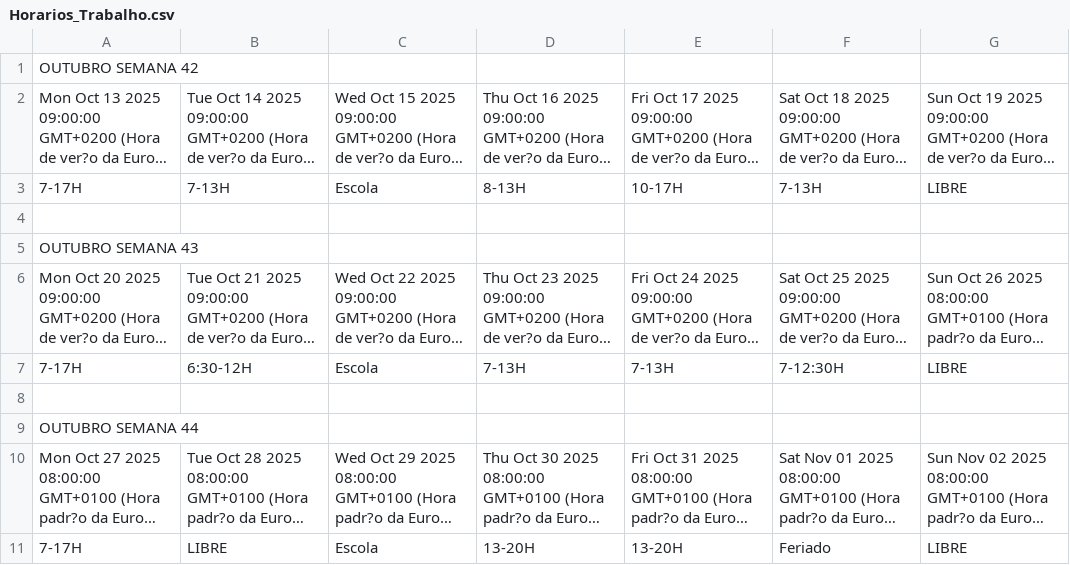
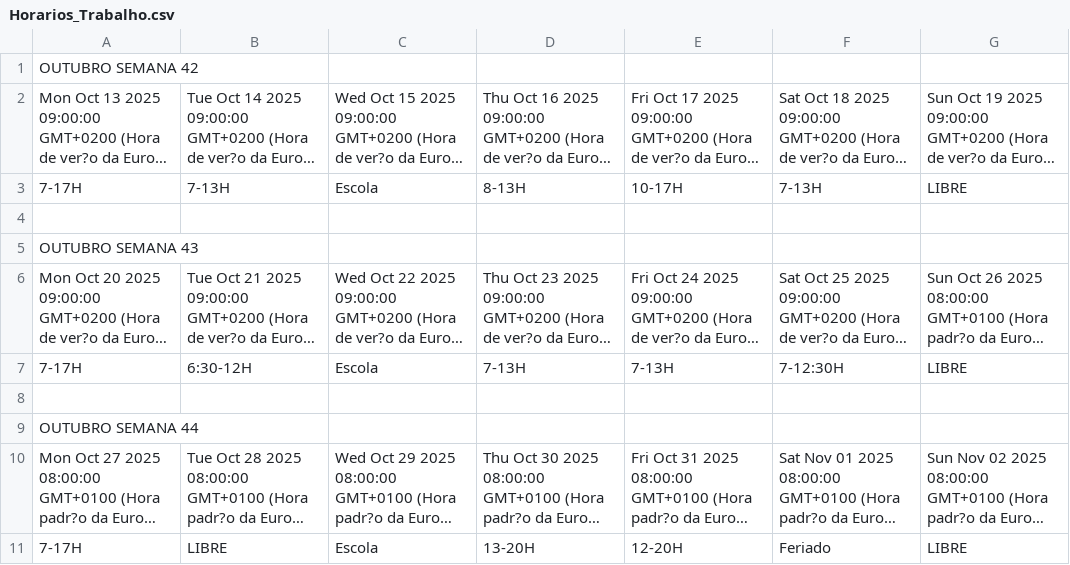
Before and after one commit to ledledledlsc/Horarios_Trabalho, a CSV file: Horarios_Trabalho.csv, drawn as a sheet; long unchanged cells end in …; the diff names each change by its address in the sheet, - before the commit and + after, or states it on an @@ line.

Commit message:
Atualização automática do Google Sheets

```diff
--- a/Horarios_Trabalho.csv
+++ b/Horarios_Trabalho.csv
-E11: 13-20H
+E11: 12-20H
```
